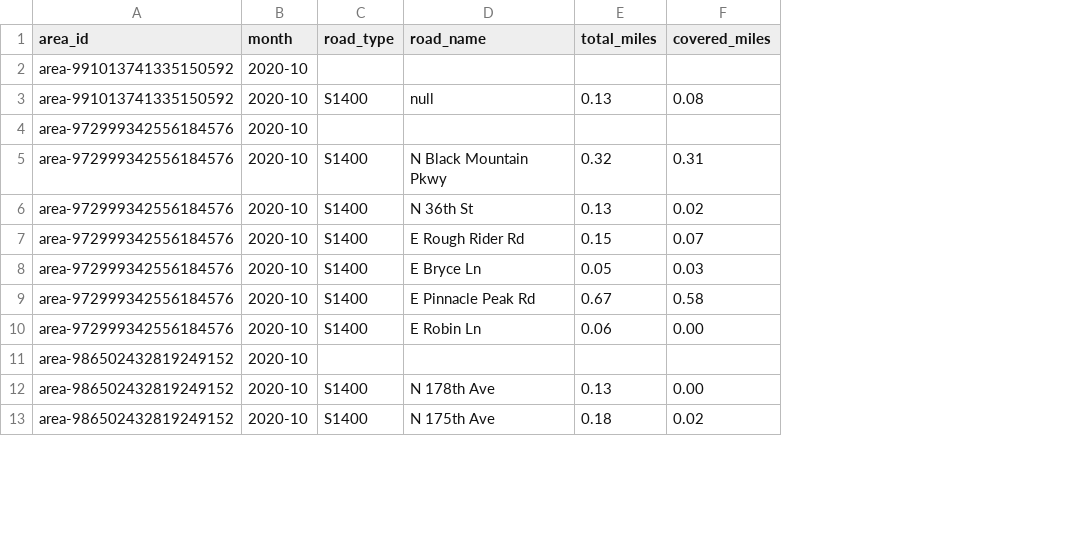
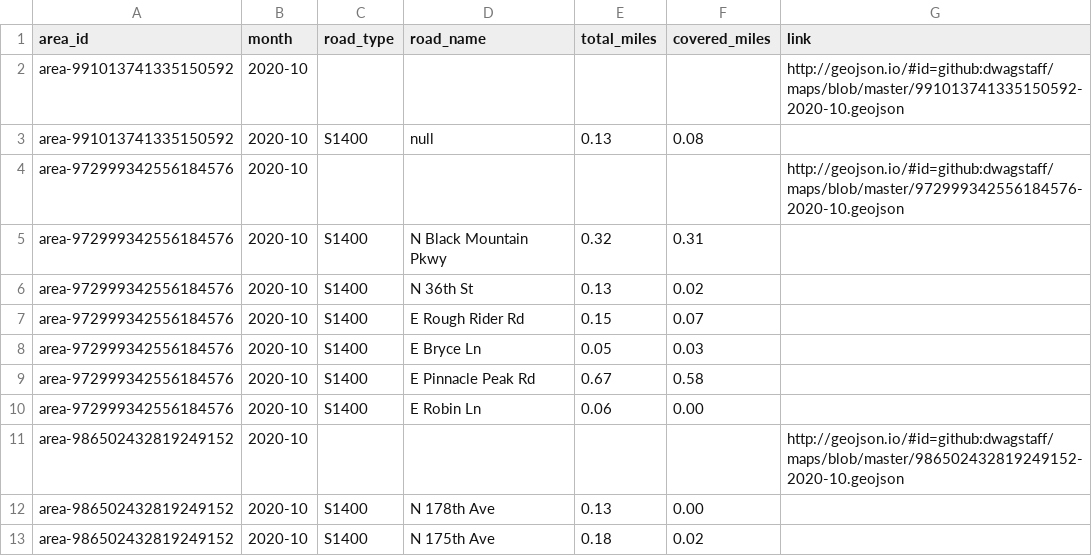
Before and after one commit to dwagstaff/maps, a CSV file: stats.csv, drawn as a sheet; only a part is shown; the diff names each change by its address in the sheet, - before the commit and + after, or states it on an @@ line.

```diff
--- a/stats.csv
+++ b/stats.csv
+column G (link), rows 2-11: http://geojson.io/#id=github:dwagstaff/maps/blob/master/991013741335150592-2020-10.geojson |  | http://geojson.io/#id=github:dwagstaff/maps/blob/master/972999342556184576-2020-10.geojson |  |  |  |  |  |  | http://geojson.io/#id=github:dwagstaff/maps/blob/master/986502432819249152-2020-10.geojson
```
Also changed, not shown: 6 other files.
